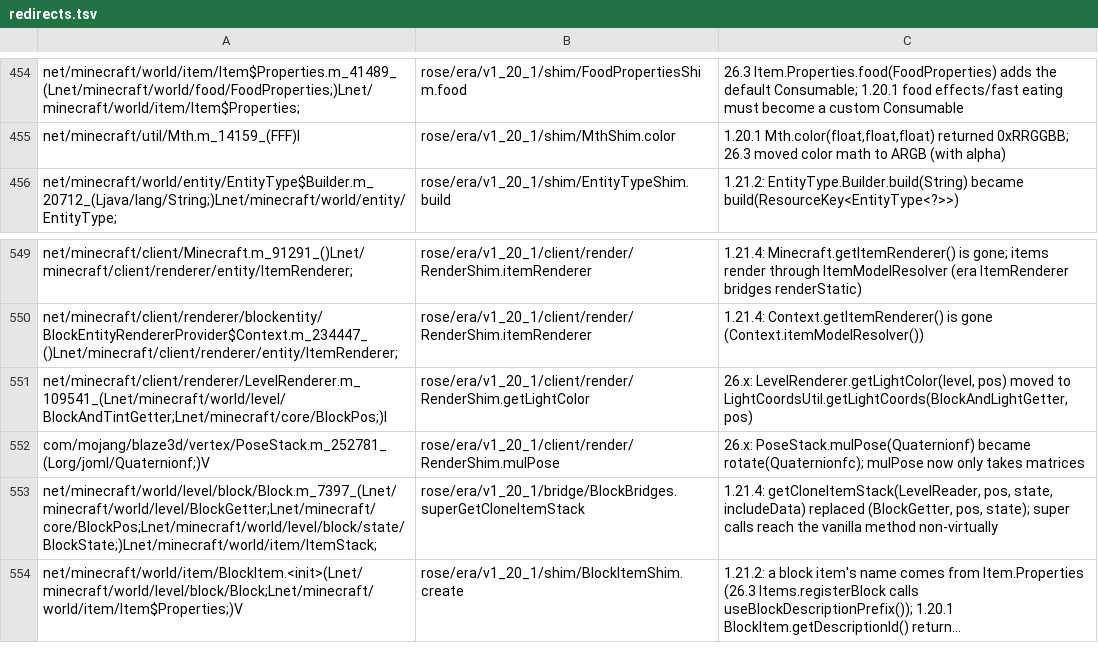
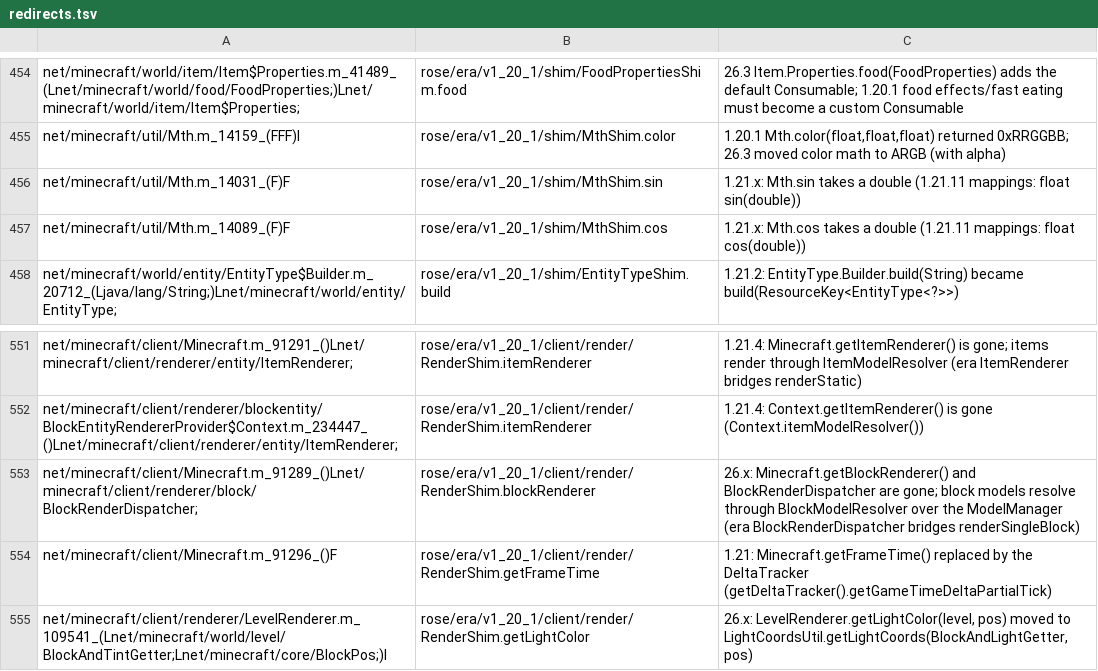
Before and after one commit to bozmund/RoseModLoader, a TSV file: rosetta/rules/forge-1.20.1/redirects.tsv, drawn as a sheet; only a part is shown, gaps mark what is left out; the shorter side is filled out with more unchanged rows; long unchanged cells end in …; the diff names each change by its address in the sheet, - before the commit and + after, or states it on an @@ line.

```diff
--- a/rosetta/rules/forge-1.20.1/redirects.tsv
+++ b/rosetta/rules/forge-1.20.1/redirects.tsv
+row 456: net/minecraft/util/Mth.m_14031_(F)F | rose/era/v1_20_1/shim/MthShim.sin | 1.21.x: Mth.sin takes a double (1.21.11 mappings: float sin(double))
+row 457: net/minecraft/util/Mth.m_14089_(F)F | rose/era/v1_20_1/shim/MthShim.cos | 1.21.x: Mth.cos takes a double (1.21.11 mappings: float cos(double))
+row 553: net/minecraft/client/Minecraft.m_91289_()Lnet/minecraft/client/renderer/block/BlockRenderDispatcher; | rose/era/v1_20_1/client/render/RenderShim.blockRenderer | 26.x: Minecraft.getBlockRenderer() and BlockRenderDispatcher are gone; block models resolve through BlockModelResolver over the ModelManager (era BlockRenderDispatcher bridges renderSingleBlock)
+row 554: net/minecraft/client/Minecraft.m_91296_()F | rose/era/v1_20_1/client/render/RenderShim.getFrameTime | 1.21: Minecraft.getFrameTime() replaced by the DeltaTracker (getDeltaTracker().getGameTimeDeltaPartialTick)
```
Also changed, not shown: 12 other files.
